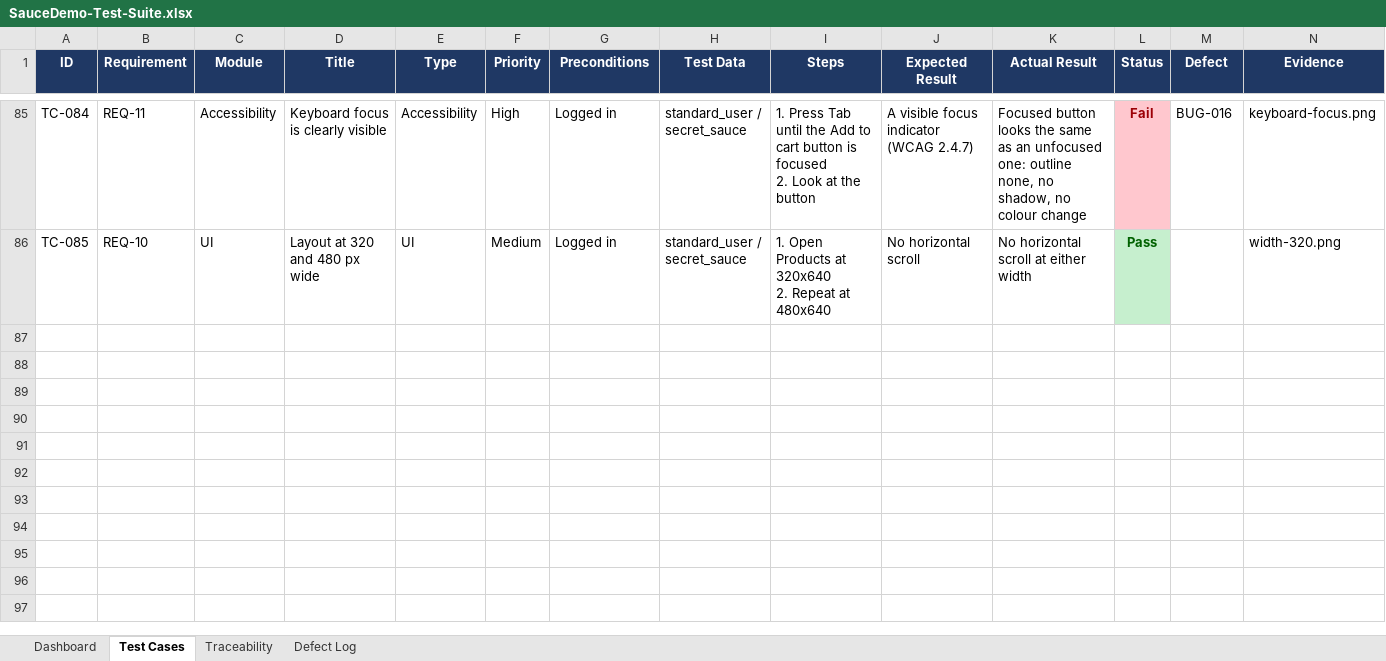
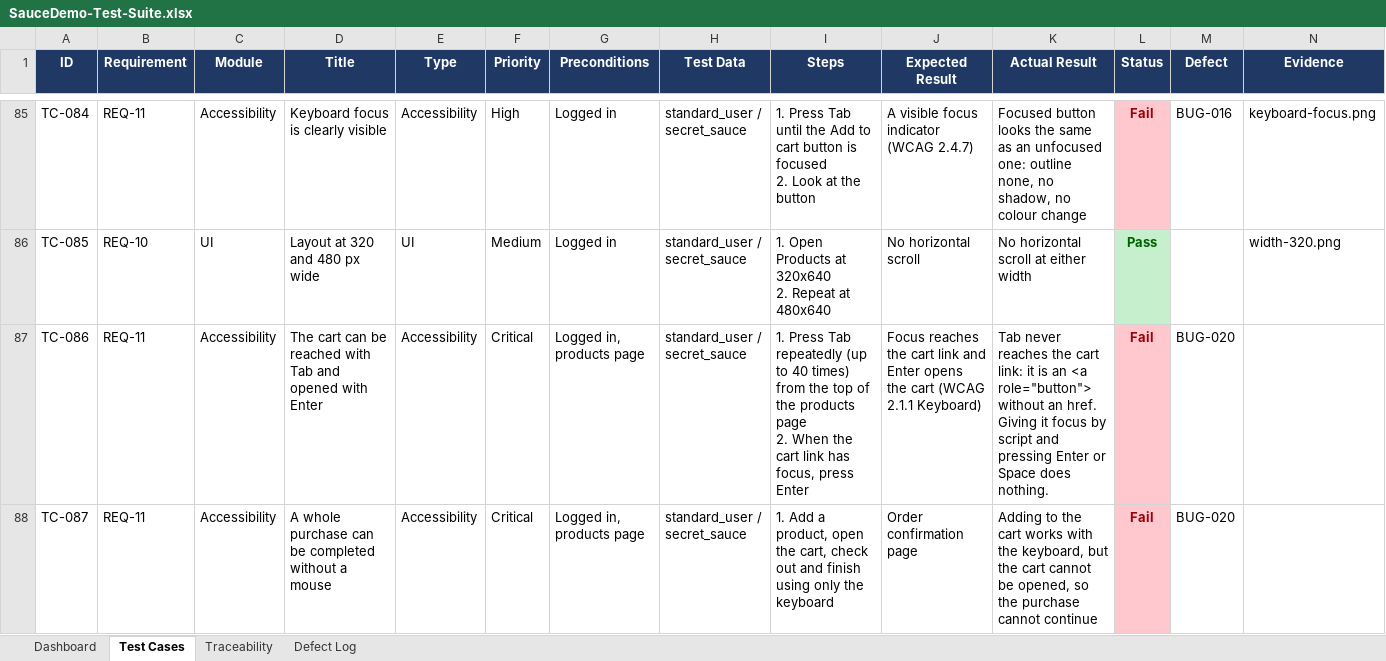
Before and after one commit to jahidulislamrihan26/manual-testing-saucedemo, an Excel workbook: test-suite/SauceDemo-Test-Suite.xlsx, sheet Test Cases, drawn as a sheet; only a part is shown, gaps mark what is left out; values as stored, in another font and other column widths than the file's, no borders; ↵ is a line break in a cell; the diff names each change by its address in the sheet, - before the commit and + after, or states it on an @@ line.

Commit message:
UI automation v3: tests linked to manual cases, 20 known defects captured, keyboard and security tests, lint, summary, traceability, phone profile, stability job; manual suite adds BUG-020

```diff
--- a/test-suite/SauceDemo-Test-Suite.xlsx (sheet Test Cases)
+++ b/test-suite/SauceDemo-Test-Suite.xlsx (sheet Test Cases)
+row 87: TC-086 | REQ-11 | Accessibility | The cart can be reached with Tab and opened with Enter | Accessibility | Critical | Logged in, products page | standard_user / secret_sauce | 1. Press Tab repeatedly (up to 40 times) from the top of the products page ↵ 2. When the cart link has focus, press Enter | Focus reaches the cart link and Enter opens the cart (WCAG 2.1.1 Keyboard) | Tab never reaches the cart link: it is an <a role="button"> without an href. Giving it focus by script and pressing Enter or Space does nothing. | Fail | BUG-020
+row 88: TC-087 | REQ-11 | Accessibility | A whole purchase can be completed without a mouse | Accessibility | Critical | Logged in, products page | standard_user / secret_sauce | 1. Add a product, open the cart, check out and finish using only the keyboard | Order confirmation page | Adding to the cart works with the keyboard, but the cart cannot be opened, so the purchase cannot continue | Fail | BUG-020
```
Also changed, not shown: sheet Dashboard, sheet Defect Log, sheet Traceability, 11 other files.
